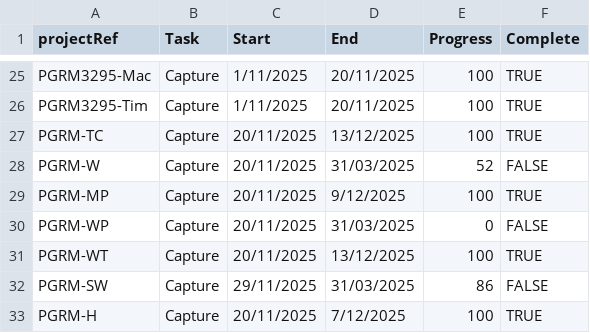
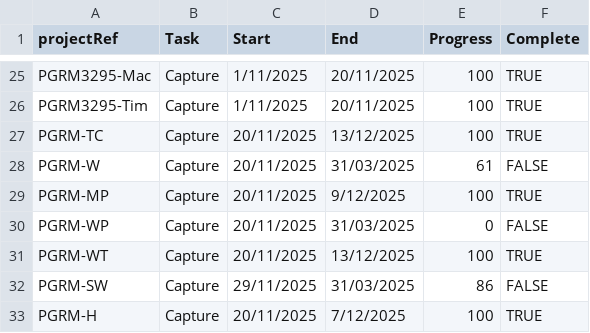
Before and after one commit to aerialsurveysnz/Project_management_Data, a CSV file: Project_Plan_Data.csv, drawn as a sheet; only a part is shown, gaps mark what is left out.

Commit message:
update

```diff
--- a/Project_Plan_Data.csv
+++ b/Project_Plan_Data.csv
@@ -27,3 +27,3 @@ PGRM3295-Tim,Capture,1/11/2025,20/11/2025,100,TRUE
 PGRM-TC,Capture,20/11/2025,13/12/2025,100,TRUE
-PGRM-W,Capture,20/11/2025,31/03/2025,52,FALSE
+PGRM-W,Capture,20/11/2025,31/03/2025,61,FALSE
 PGRM-MP,Capture,20/11/2025,9/12/2025,100,TRUE
```
